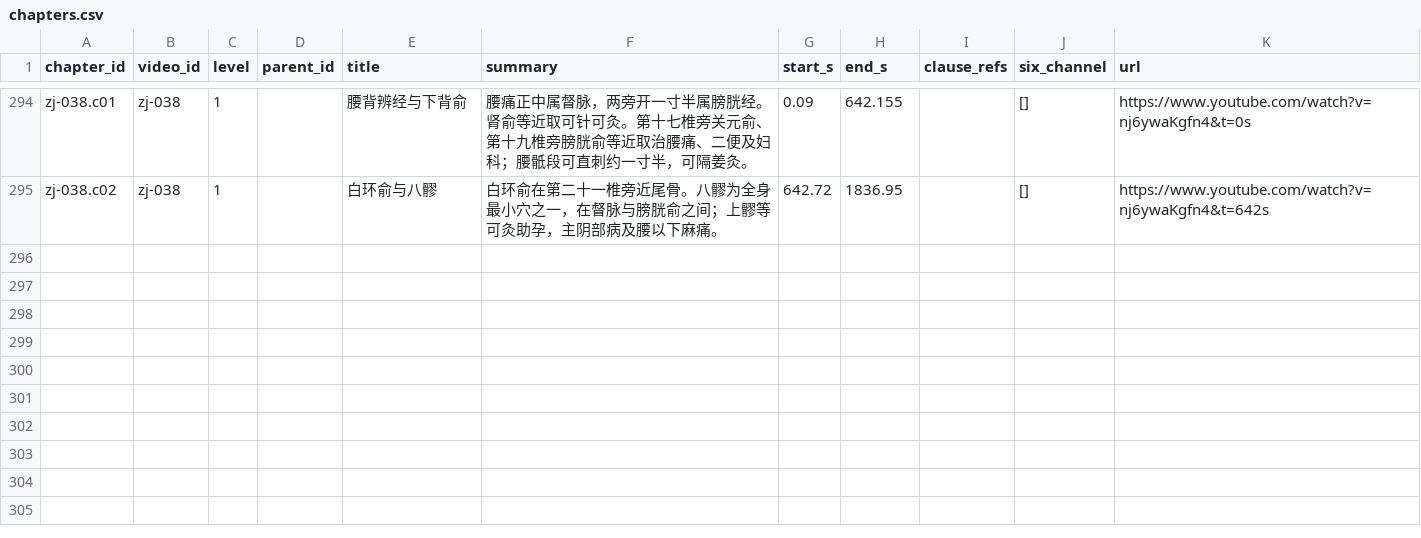
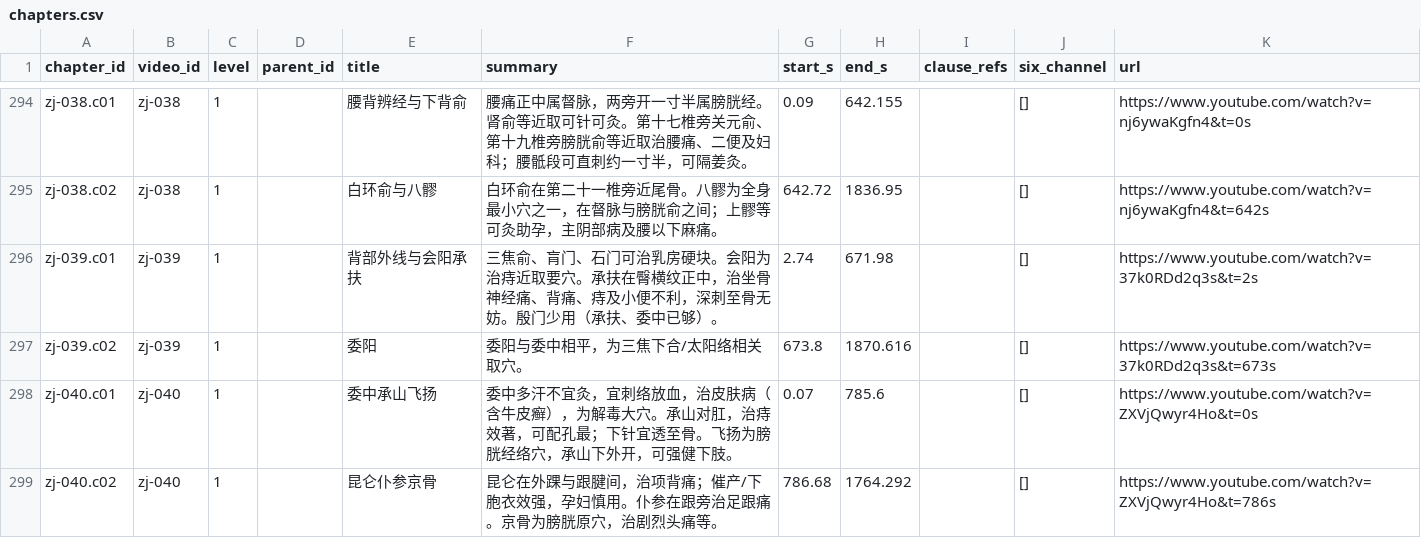
Before and after one commit to China-li-bai/tcm-video-kb, a CSV file: data/knowledge/_index/chapters.csv, drawn as a sheet; only a part is shown, gaps mark what is left out; the diff names each change by its address in the sheet, - before the commit and + after, or states it on an @@ line.

```diff
--- a/data/knowledge/_index/chapters.csv
+++ b/data/knowledge/_index/chapters.csv
+row 296: zj-039.c01 | zj-039 | 1 |  | 背部外线与会阳承扶 | 三焦俞、肓门、石门可治乳房硬块。会阳为治痔近取要穴。承扶在臀横纹正中，治坐骨神经痛、背痛、痔及小便不利，深刺至骨无妨。殷门少用（承扶、委中已够）。 | 2.74 | 671.98 |  | [] | https://www.youtube.com/watch?v=37k0RDd2q3s&t=2s
+row 297: zj-039.c02 | zj-039 | 1 |  | 委阳 | 委阳与委中相平，为三焦下合/太阳络相关取穴。 | 673.8 | 1870.616 |  | [] | https://www.youtube.com/watch?v=37k0RDd2q3s&t=673s
+row 298: zj-040.c01 | zj-040 | 1 |  | 委中承山飞扬 | 委中多汗不宜灸，宜刺络放血，治皮肤病（含牛皮癣），为解毒大穴。承山对肛，治痔效著，可配孔最；下针宜透至骨。飞扬为膀胱经络穴，承山下外开，可强健下肢。 | 0.07 | 785.6 |  | [] | https://www.youtube.com/watch?v=ZXVjQwyr4Ho&t=0s
+row 299: zj-040.c02 | zj-040 | 1 |  | 昆仑仆参京骨 | 昆仑在外踝与跟腱间，治项背痛；催产/下胞衣效强，孕妇慎用。仆参在跟旁治足跟痛。京骨为膀胱原穴，治剧烈头痛等。 | 786.68 | 1764.292 |  | [] | https://www.youtube.com/watch?v=ZXVjQwyr4Ho&t=786s
```
Also changed, not shown: data/knowledge/_index/entities.csv, data/knowledge/_index/knowledge_points.csv, 13 other files.
